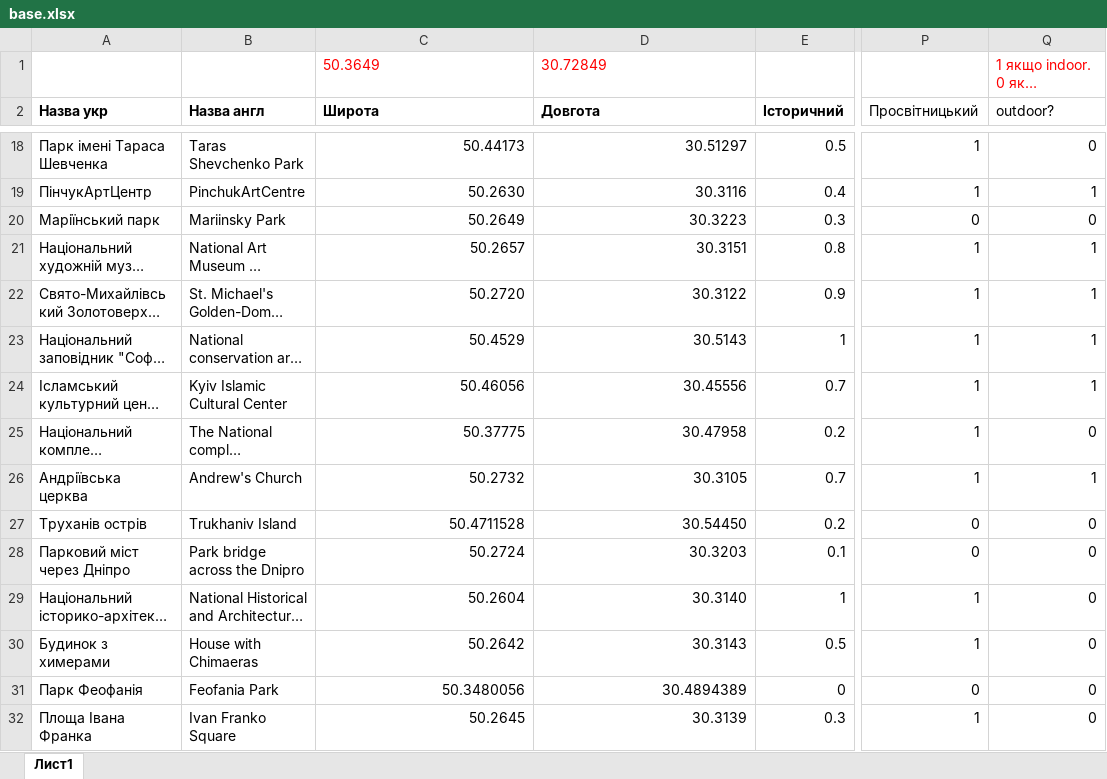
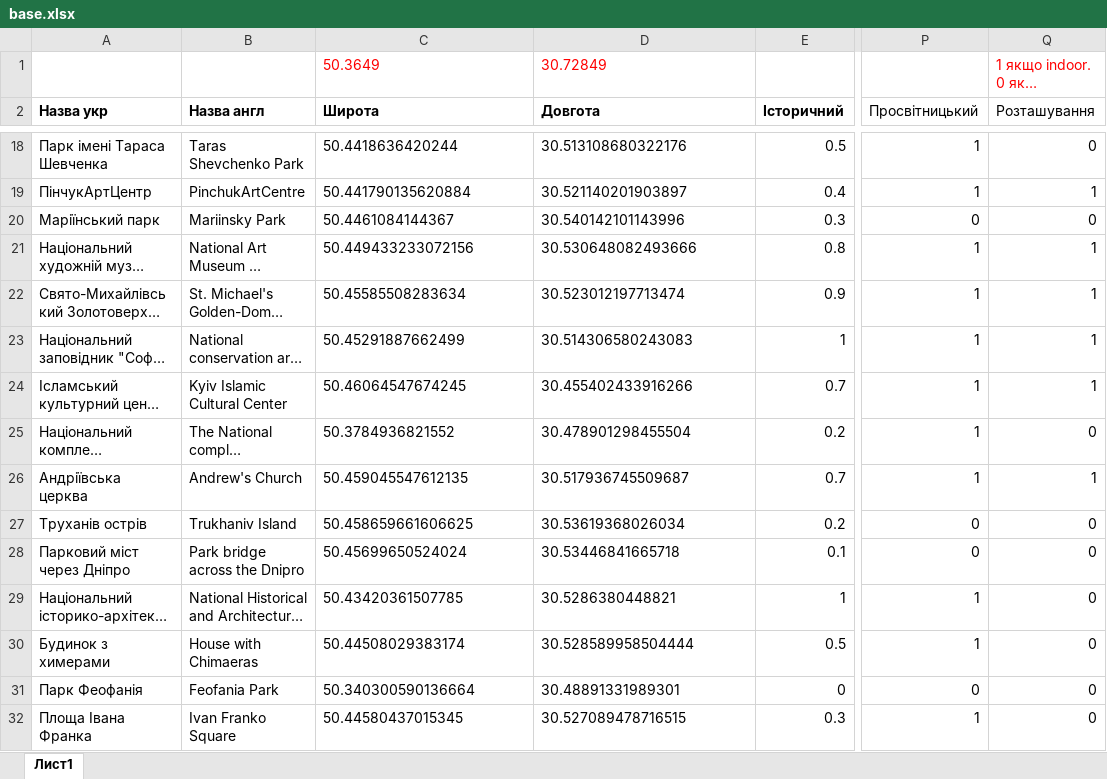
Before and after one commit to AlexEmets/CasualTravel, an Excel workbook: src/main/resources/base.xlsx, sheet Лист1, drawn as a sheet; only a part is shown, gaps mark what is left out; long unchanged cells end in …; values as stored, in another font and other column widths than the file's, no borders; charts and pictures not drawn; the diff covers the shown part only; the diff names each change by its address in the sheet, - before the commit and + after, or states it on an @@ line.

```diff
--- a/src/main/resources/base.xlsx (sheet Лист1)
+++ b/src/main/resources/base.xlsx (sheet Лист1)
-Q2: outdoor?
+Q2: Розташування
-C18:D32 alignment: right
+C18:D32 alignment: left
-C18 (Широта): 50.44173
+C18 (Широта): 50.4418636420244
-D18 (Довгота): 30.51297
+D18 (Довгота): 30.513108680322176
-C19 (Широта): 50.2630
+C19 (Широта): 50.441790135620884
-D19 (Довгота): 30.3116
+D19 (Довгота): 30.521140201903897
-C20 (Широта): 50.2649
+C20 (Широта): 50.4461084144367
-D20 (Довгота): 30.3223
+D20 (Довгота): 30.540142101143996
-C21 (Широта): 50.2657
+C21 (Широта): 50.449433233072156
-D21 (Довгота): 30.3151
+D21 (Довгота): 30.530648082493666
-C22 (Широта): 50.2720
+C22 (Широта): 50.45585508283634
-D22 (Довгота): 30.3122
+D22 (Довгота): 30.523012197713474
-C23 (Широта): 50.4529
+C23 (Широта): 50.45291887662499
-D23 (Довгота): 30.5143
+D23 (Довгота): 30.514306580243083
-C24 (Широта): 50.46056
+C24 (Широта): 50.46064547674245
-D24 (Довгота): 30.45556
+D24 (Довгота): 30.455402433916266
-C25 (Широта): 50.37775
+C25 (Широта): 50.3784936821552
-D25 (Довгота): 30.47958
+D25 (Довгота): 30.478901298455504
-C26 (Широта): 50.2732
+C26 (Широта): 50.459045547612135
-D26 (Довгота): 30.3105
+D26 (Довгота): 30.517936745509687
-C27 (Широта): 50.4711528
+C27 (Широта): 50.458659661606625
-D27 (Довгота): 30.54450
+D27 (Довгота): 30.53619368026034
-C28 (Широта): 50.2724
+C28 (Широта): 50.45699650524024
-D28 (Довгота): 30.3203
+D28 (Довгота): 30.53446841665718
-C29 (Широта): 50.2604
+C29 (Широта): 50.43420361507785
-D29 (Довгота): 30.3140
+D29 (Довгота): 30.5286380448821
-C30 (Широта): 50.2642
+C30 (Широта): 50.44508029383174
-D30 (Довгота): 30.3143
+D30 (Довгота): 30.528589958504444
-C31 (Широта): 50.3480056
+C31 (Широта): 50.340300590136664
-D31 (Довгота): 30.4894389
+D31 (Довгота): 30.48891331989301
-C32 (Широта): 50.2645
+C32 (Широта): 50.44580437015345
-D32 (Довгота): 30.3139
+D32 (Довгота): 30.527089478716515
```
Also changed, not shown: 30 edited cells and cell formats elsewhere in this sheet, charts or pictures, 3 other files.
